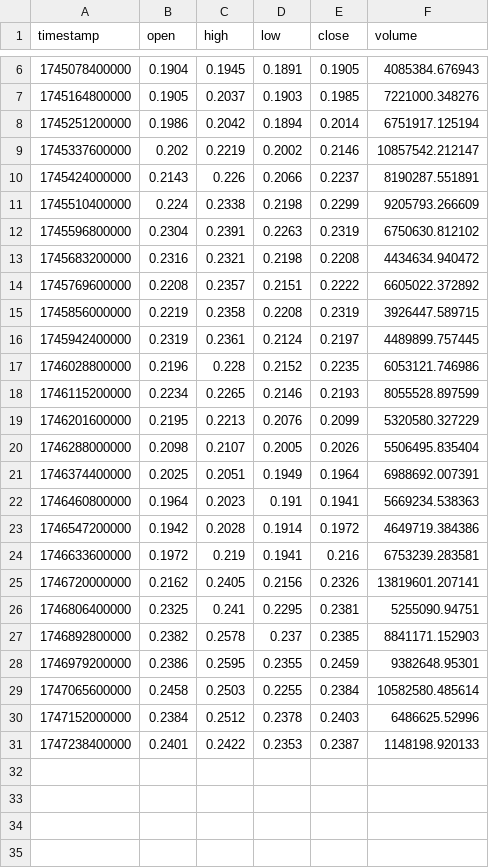
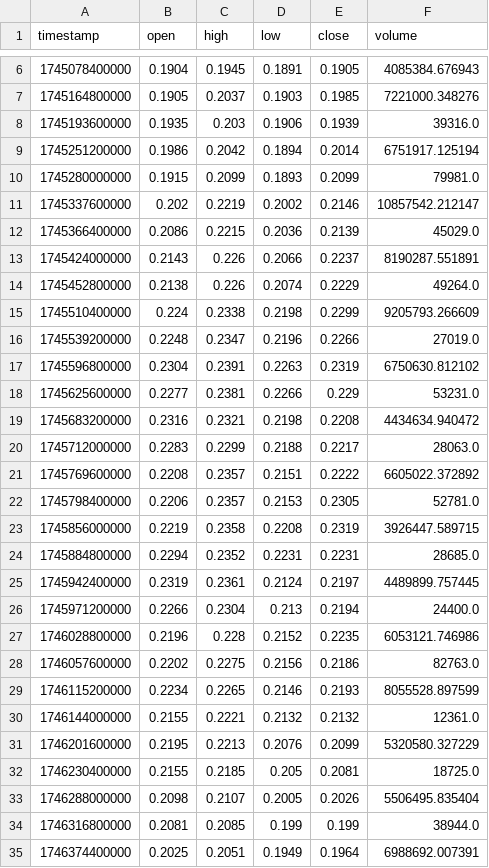
Before and after one commit to yngPige/Scanner-Dev-v4, a CSV file: Data/historical/ALGO-USDT_1D.csv, drawn as a sheet; only a part is shown, gaps mark what is left out; the shorter side is filled out with more unchanged rows; the diff covers the shown part only.

```diff
--- a/Data/historical/ALGO-USDT_1D.csv
+++ b/Data/historical/ALGO-USDT_1D.csv
@@ -7,15 +7,29 @@ timestamp,open,high,low,close,volume
 1745164800000,0.1905,0.2037,0.1903,0.1985,7221000.348276
+1745193600000,0.1935,0.203,0.1906,0.1939,39316.0
 1745251200000,0.1986,0.2042,0.1894,0.2014,6751917.125194
+1745280000000,0.1915,0.2099,0.1893,0.2099,79981.0
 1745337600000,0.202,0.2219,0.2002,0.2146,10857542.212147
+1745366400000,0.2086,0.2215,0.2036,0.2139,45029.0
 1745424000000,0.2143,0.226,0.2066,0.2237,8190287.551891
+1745452800000,0.2138,0.226,0.2074,0.2229,49264.0
 1745510400000,0.224,0.2338,0.2198,0.2299,9205793.266609
+1745539200000,0.2248,0.2347,0.2196,0.2266,27019.0
 1745596800000,0.2304,0.2391,0.2263,0.2319,6750630.812102
+1745625600000,0.2277,0.2381,0.2266,0.229,53231.0
 1745683200000,0.2316,0.2321,0.2198,0.2208,4434634.940472
+1745712000000,0.2283,0.2299,0.2188,0.2217,28063.0
 1745769600000,0.2208,0.2357,0.2151,0.2222,6605022.372892
+1745798400000,0.2206,0.2357,0.2153,0.2305,52781.0
 1745856000000,0.2219,0.2358,0.2208,0.2319,3926447.589715
+1745884800000,0.2294,0.2352,0.2231,0.2231,28685.0
 1745942400000,0.2319,0.2361,0.2124,0.2197,4489899.757445
+1745971200000,0.2266,0.2304,0.213,0.2194,24400.0
 1746028800000,0.2196,0.228,0.2152,0.2235,6053121.746986
+1746057600000,0.2202,0.2275,0.2156,0.2186,82763.0
 1746115200000,0.2234,0.2265,0.2146,0.2193,8055528.897599
+1746144000000,0.2155,0.2221,0.2132,0.2132,12361.0
 1746201600000,0.2195,0.2213,0.2076,0.2099,5320580.327229
+1746230400000,0.2155,0.2185,0.205,0.2081,18725.0
 1746288000000,0.2098,0.2107,0.2005,0.2026,5506495.835404
+1746316800000,0.2081,0.2085,0.199,0.199,38944.0
 1746374400000,0.2025,0.2051,0.1949,0.1964,6988692.007391
```
Also changed, not shown: 16 added rows elsewhere in this file, Data/historical/BTC-USDT_1d.csv, Data/historical/BTC-USDT_1h.csv, 28 other files.
